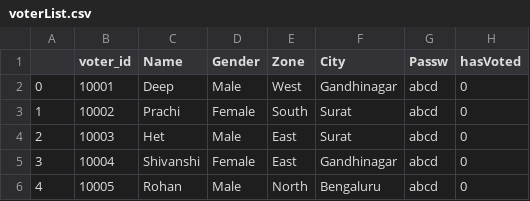
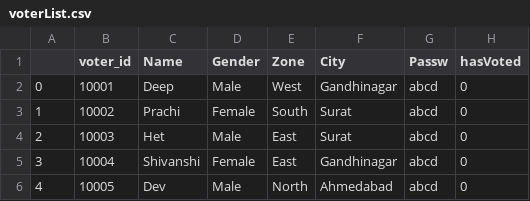
Before and after one commit to shah-deep/Online-Voting-System, a CSV file: database/voterList.csv, drawn as a sheet.

```diff
--- a/database/voterList.csv
+++ b/database/voterList.csv
@@ -5,2 +5,2 @@
 3,10004,Shivanshi,Female,East,Gandhinagar,abcd,0
-4,10005,Rohan,Male,North,Bengaluru,abcd,0
+4,10005,Dev,Male,North,Ahmedabad,abcd,0
```
Also changed, not shown: 4 other files.
